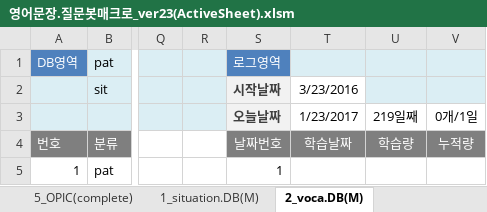
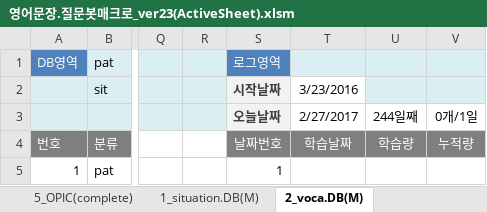
Before and after one commit to datalater/hamancho_engstudy, an Excel workbook: 영어문장.질문봇매크로_ver23(ActiveSheet).xlsm, sheet 2_voca.DB(M), drawn as a sheet; only a part is shown, gaps mark what is left out; values as stored, in another font and other column widths than the file's, no borders; charts and pictures and conditional formats not drawn; the diff names each change by its address in the sheet, - before the commit and + after, or states it on an @@ line.

```diff
--- a/영어문장.질문봇매크로_ver23(ActiveSheet).xlsm (sheet 2_voca.DB(M))
+++ b/영어문장.질문봇매크로_ver23(ActiveSheet).xlsm (sheet 2_voca.DB(M))
-T3: 1/23/2017
+T3: 2/27/2017
-U3: 219일째
+U3: 244일째
```
Also changed, not shown: sheet 1_situation.DB(M), sheet 5_OPIC(practice), sheet 6_EBS.EASY.ENGLISH, sheet 5_OPIC(complete), sheet 3_무따기.DB(M) (2), sheet 4_BrBad.DB(M), other sheet tabs, charts or pictures, 12 other files.
